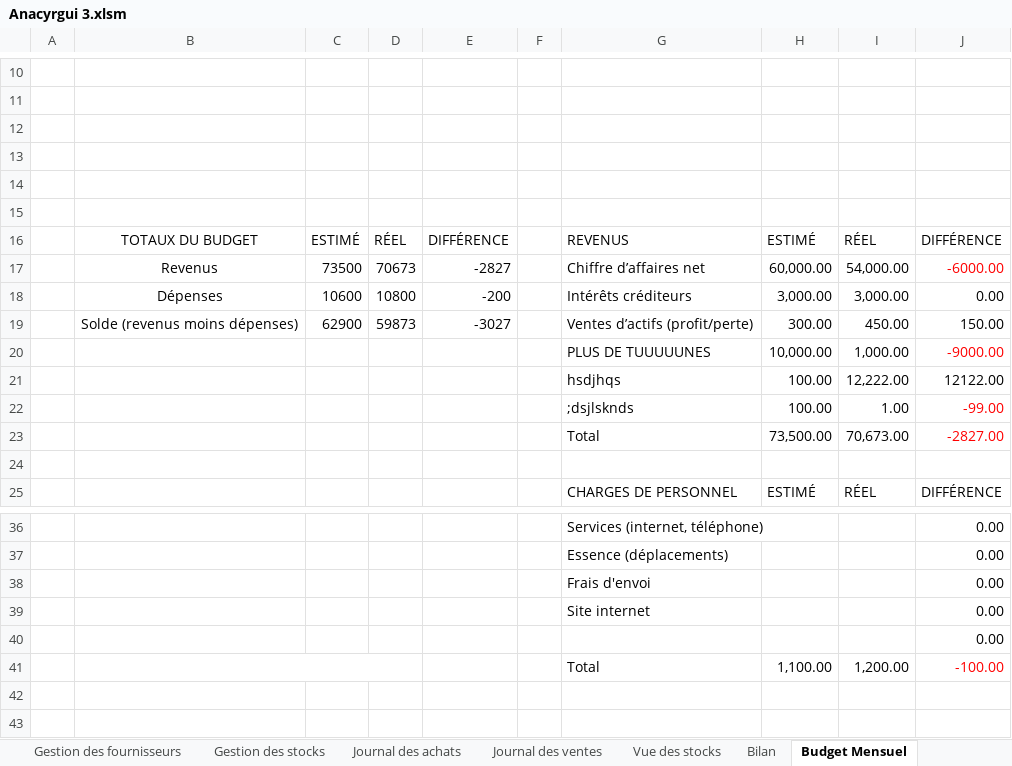
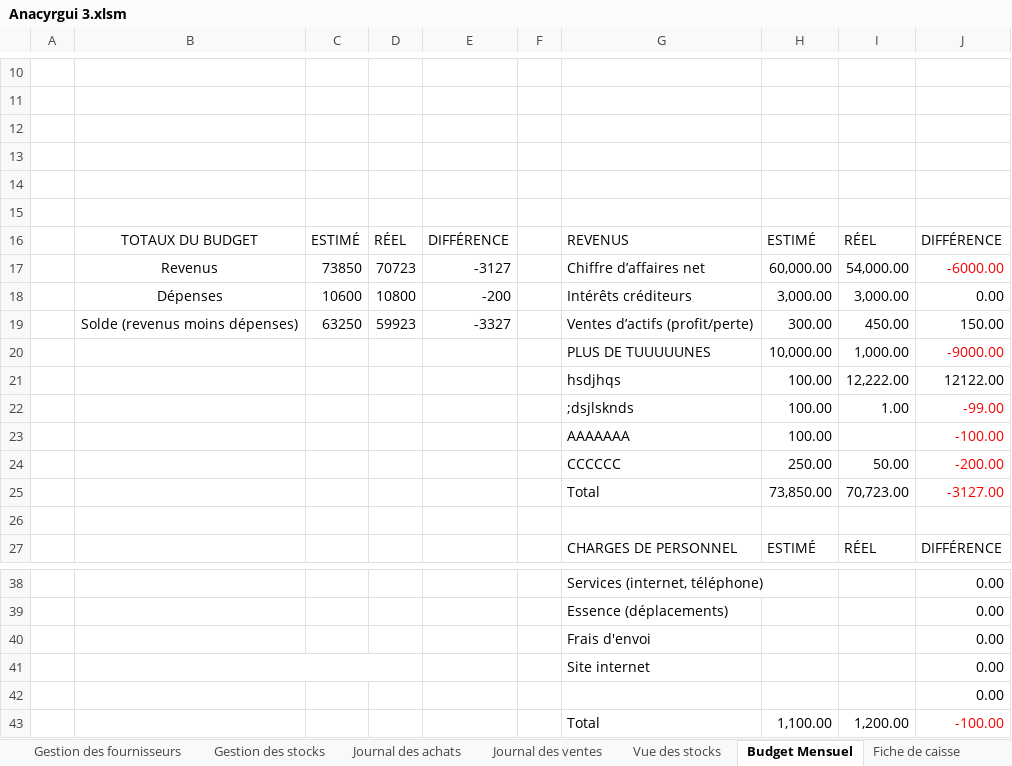
Before and after one commit to groupe4miage/comptaAnacyrgui, an Excel workbook: Anacyrgui 3.xlsm, sheet Budget Mensuel, drawn as a sheet; only a part is shown, gaps mark what is left out; values as stored, in another font and other column widths than the file's, no borders; charts and pictures and conditional formats and table styles not drawn; removed rows and columns are numbered as before the commit, all else as after; the diff names each change by its address in the sheet, - before the commit and + after, or states it on an @@ line.

```diff
--- a/Anacyrgui 3.xlsm (sheet Budget Mensuel)
+++ b/Anacyrgui 3.xlsm (sheet Budget Mensuel)
-sheet tab: Bilan
-C17: 73500
+C17: 73850
-D17: 70673
+D17: 70723
-E17: -2827
+E17: -3127
-C19: 62900
+C19: 63250
-D19: 59873
+D19: 59923
-E19: -3027
+E19: -3327
-row 23:  |  |  |  |  |  | Total | 73,500.00 | 70,673.00 | -2827.00
+row 23:  |  |  |  |  |  | AAAAAAA | 100.00 |  | -100.00
+row 24:  |  |  |  |  |  | CCCCCC | 250.00 | 50.00 | -200.00
+row 25:  |  |  |  |  |  | Total | 73,850.00 | 70,723.00 | -3127.00
+B41:D41 merged
-B41:D41 merged
```
Also changed, not shown: sheet Journal des achats, sheet Journal des ventes, sheet Gestion des produits, sheet Gestion des fournisseurs, sheet Fiche de caisse, other sheet tabs, charts or pictures.
